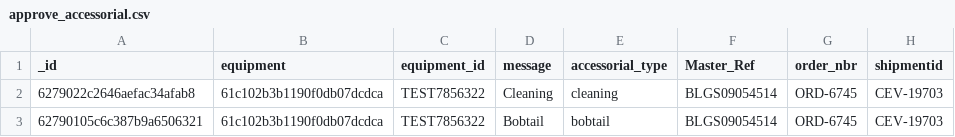
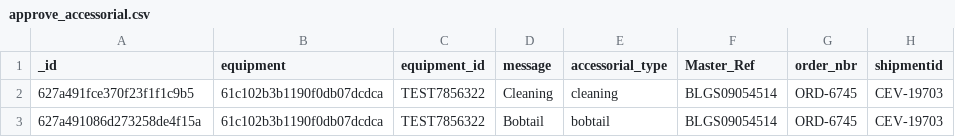
Before and after one commit to Balajiramachandra88/PE_Script, a CSV file: excel/approve_accessorial.csv, drawn as a sheet; only a part is shown; the diff names each change by its address in the sheet, - before the commit and + after, or states it on an @@ line.

```diff
--- a/excel/approve_accessorial.csv
+++ b/excel/approve_accessorial.csv
-A2 (_id): 6279022c2646aefac34afab8
+A2 (_id): 627a491fce370f23f1f1c9b5
-A3 (_id): 62790105c6c387b9a6506321
+A3 (_id): 627a491086d273258de4f15a
```
Also changed, not shown: 1 other file.
